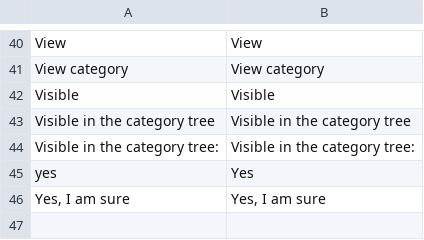
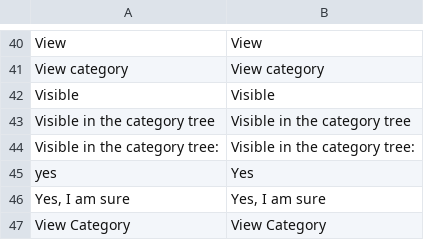
Before and after one commit to spryker/category, a CSV file: data/translation/Zed/en_US.csv, drawn as a sheet; only a part is shown, gaps mark what is left out.

```diff
--- a/data/translation/Zed/en_US.csv
+++ b/data/translation/Zed/en_US.csv
@@ -46 +46,2 @@ yes,Yes
 "Yes, I am sure","Yes, I am sure"
+"View Category","View Category"
```
Also changed, not shown: data/translation/Zed/de_DE.csv, 1 other file.
